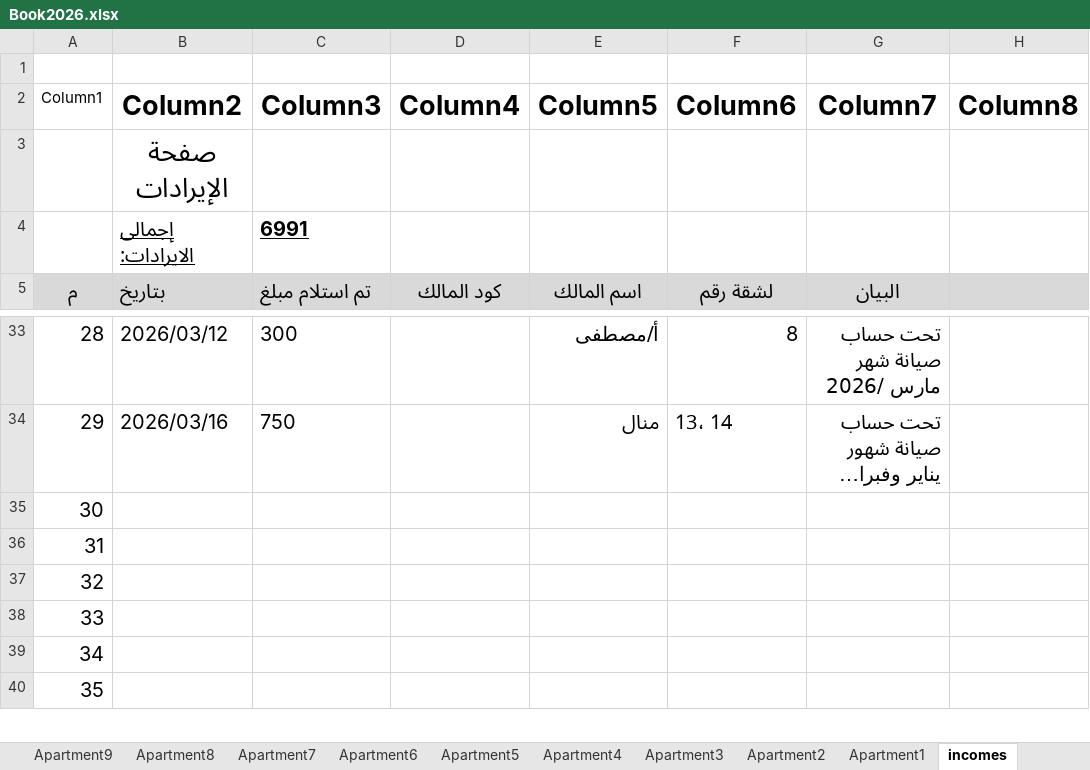
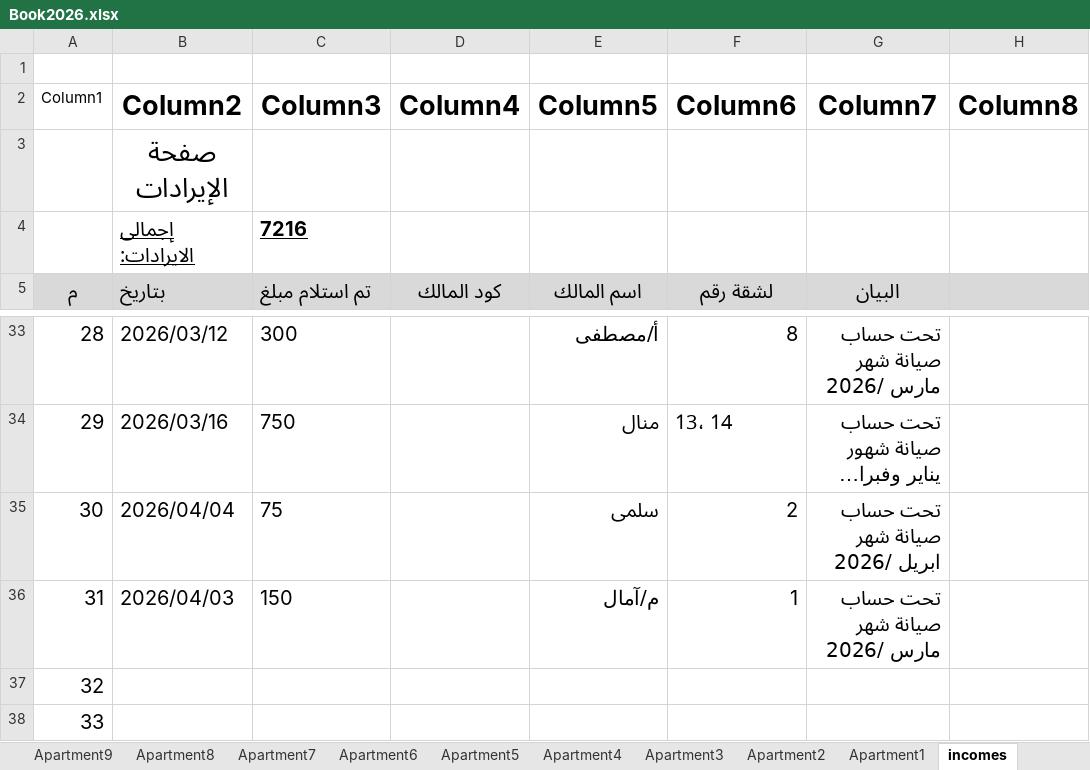
Before and after one commit to wmaa64/syana2024, an Excel workbook: Book2026.xlsx, sheet incomes, drawn as a sheet; only a part is shown, gaps mark what is left out; the shorter side is filled out with more unchanged rows; long unchanged cells end in …; values as stored, in another font and other column widths than the file's, no borders; table styles not drawn; the diff names each change by its address in the sheet, - before the commit and + after, or states it on an @@ line.

```diff
--- a/Book2026.xlsx (sheet incomes)
+++ b/Book2026.xlsx (sheet incomes)
-C4 (Column3): 6991
+C4 (Column3): 7216
-B35 (Column2): (empty)
+B35 (Column2): 2026/04/04
-C35 (Column3): (empty)
+C35 (Column3): 75
-E35 (Column5): (empty)
+E35 (Column5): سلمى
-F35 (Column6): (empty)
+F35 (Column6): 2
-G35 (Column7): (empty)
+G35 (Column7): تحت حساب صيانة شهر ابريل /2026
-B36 (Column2): (empty)
+B36 (Column2): 2026/04/03
-C36 (Column3): (empty)
+C36 (Column3): 150
-E36 (Column5): (empty)
+E36 (Column5): م/آمال
-F36 (Column6): (empty)
+F36 (Column6): 1
-G36 (Column7): (empty)
+G36 (Column7): تحت حساب صيانة شهر مارس /2026
```
Also changed, not shown: sheet balance, sheet payments, sheet outcomes, sheet Apartment1, sheet Apartment2, sheet Monthly_payments.
